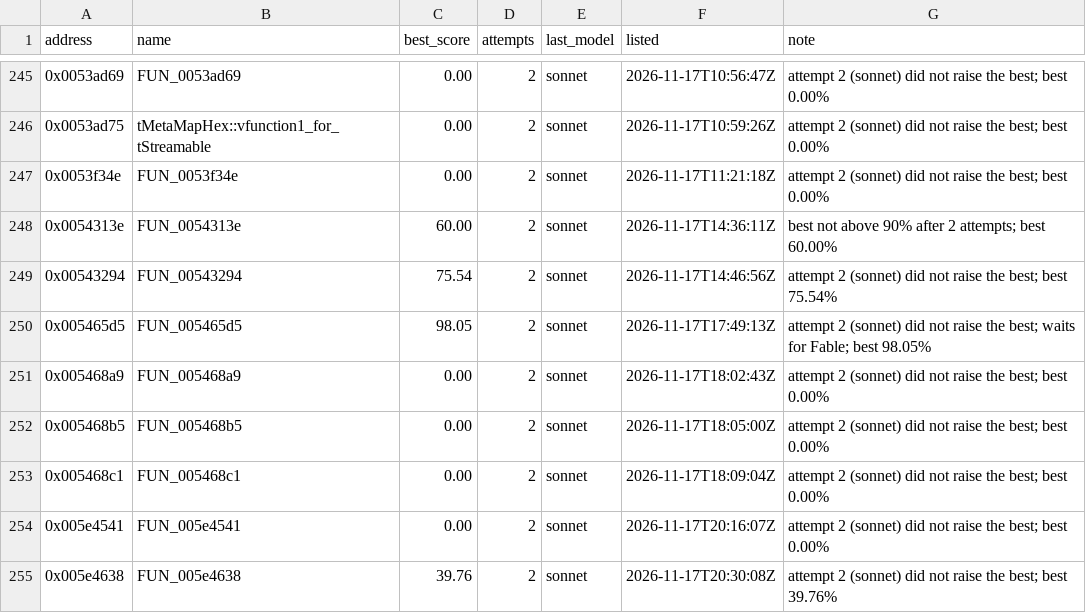
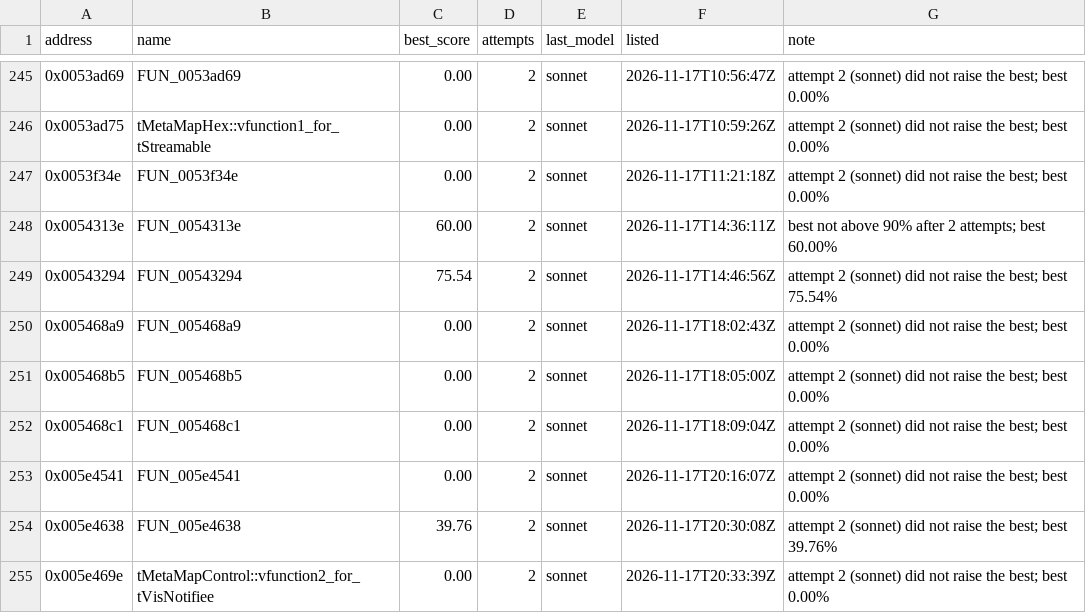
Before and after one commit to marinohardin/SFC2-decomp, a TSV file: analysis/results/revisit_functions.tsv, drawn as a sheet; only a part is shown, gaps mark what is left out; the shorter side is filled out with more unchanged rows; the diff names each change by its address in the sheet, - before the commit and + after, or states it on an @@ line.

Commit message:
chore(harness): take FUN_005465d5 (0x005465d5) off the revisit list
Exact on a revisit pass.

```diff
--- a/analysis/results/revisit_functions.tsv
+++ b/analysis/results/revisit_functions.tsv
-row 250: 0x005465d5 | FUN_005465d5 | 98.05 | 2 | sonnet | 2026-11-17T17:49:13Z | attempt 2 (sonnet) did not raise the best; waits for Fable; best 98.05%
```
